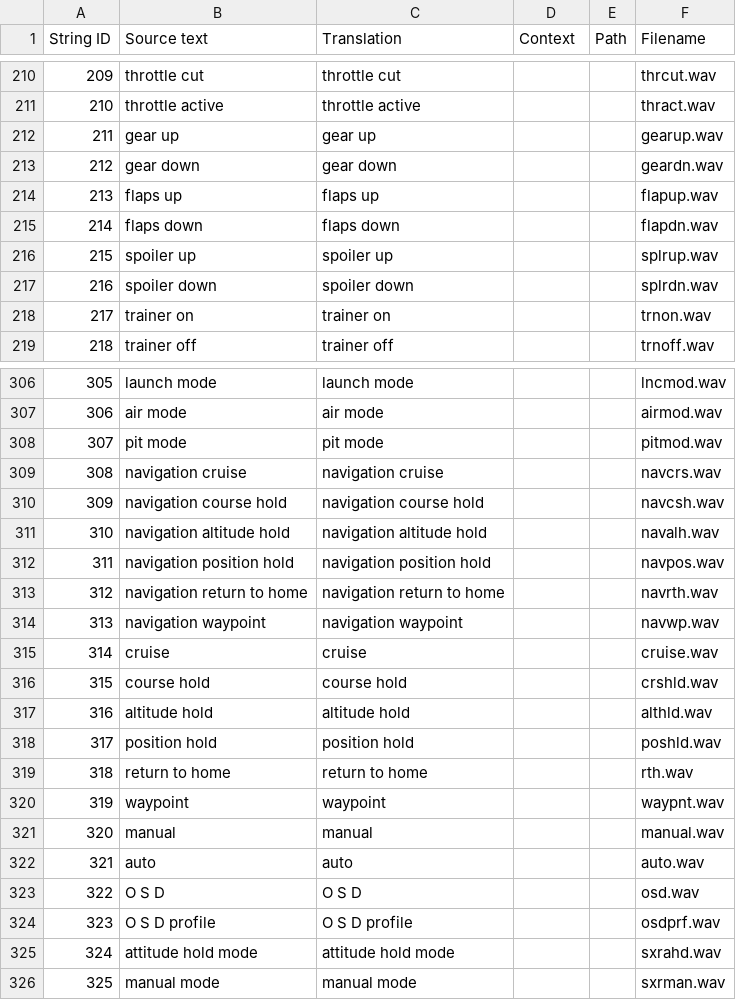
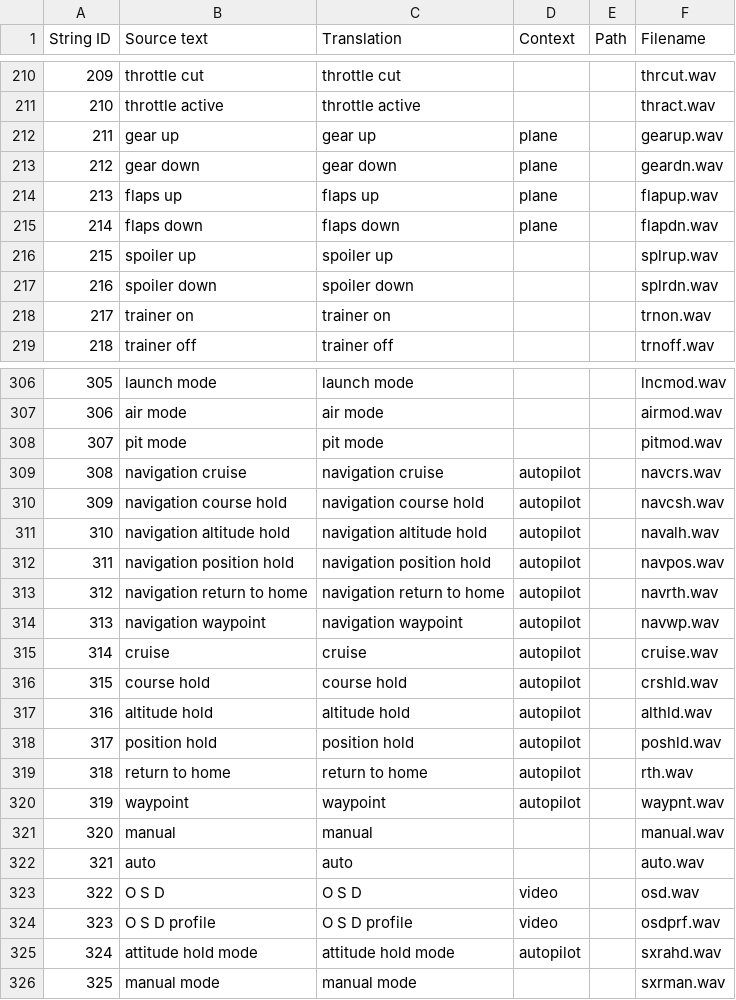
Before and after one commit to EdgeTX/edgetx-sdcard-sounds, a CSV file: voices/en-GB.csv, drawn as a sheet; only a part is shown, gaps mark what is left out; the diff covers the shown part only.

Commit message:
Added context categories

```diff
--- a/voices/en-GB.csv
+++ b/voices/en-GB.csv
@@ -211,6 +211,6 @@
 "210","throttle active","throttle active","","","thract.wav"
-"211","gear up","gear up","","","gearup.wav"
-"212","gear down","gear down","","","geardn.wav"
-"213","flaps up","flaps up","","","flapup.wav"
-"214","flaps down","flaps down","","","flapdn.wav"
+"211","gear up","gear up","plane","","gearup.wav"
+"212","gear down","gear down","plane","","geardn.wav"
+"213","flaps up","flaps up","plane","","flapup.wav"
+"214","flaps down","flaps down","plane","","flapdn.wav"
 "215","spoiler up","spoiler up","","","splrup.wav"
@@ -308,19 +308,19 @@
 "307","pit mode","pit mode","","","pitmod.wav"
-"308","navigation cruise","navigation cruise","","","navcrs.wav"
-"309","navigation course hold","navigation course hold","","","navcsh.wav"
-"310","navigation altitude hold","navigation altitude hold","","","navalh.wav"
-"311","navigation position hold","navigation position hold","","","navpos.wav"
-"312","navigation return to home","navigation return to home","","","navrth.wav"
-"313","navigation waypoint","navigation waypoint","","","navwp.wav"
-"314","cruise","cruise","","","cruise.wav"
-"315","course hold","course hold","","","crshld.wav"
-"316","altitude hold","altitude hold","","","althld.wav"
-"317","position hold","position hold","","","poshld.wav"
-"318","return to home","return to home","","","rth.wav"
-"319","waypoint","waypoint","","","waypnt.wav"
+"308","navigation cruise","navigation cruise","autopilot","","navcrs.wav"
+"309","navigation course hold","navigation course hold","autopilot","","navcsh.wav"
+"310","navigation altitude hold","navigation altitude hold","autopilot","","navalh.wav"
+"311","navigation position hold","navigation position hold","autopilot","","navpos.wav"
+"312","navigation return to home","navigation return to home","autopilot","","navrth.wav"
+"313","navigation waypoint","navigation waypoint","autopilot","","navwp.wav"
+"314","cruise","cruise","autopilot","","cruise.wav"
+"315","course hold","course hold","autopilot","","crshld.wav"
+"316","altitude hold","altitude hold","autopilot","","althld.wav"
+"317","position hold","position hold","autopilot","","poshld.wav"
+"318","return to home","return to home","autopilot","","rth.wav"
+"319","waypoint","waypoint","autopilot","","waypnt.wav"
 "320","manual","manual","","","manual.wav"
 "321","auto","auto","","","auto.wav"
-"322","O S D","O S D","","","osd.wav"
-"323","O S D profile","O S D profile","","","osdprf.wav"
-"324","attitude hold mode","attitude hold mode","","","sxrahd.wav"
+"322","O S D","O S D","video","","osd.wav"
+"323","O S D profile","O S D profile","video","","osdprf.wav"
+"324","attitude hold mode","attitude hold mode","autopilot","","sxrahd.wav"
 "325","manual mode","manual mode","","","sxrman.wav"
```
Also changed, not shown: 40 edited cells elsewhere in this file, voices/en-US.csv.
